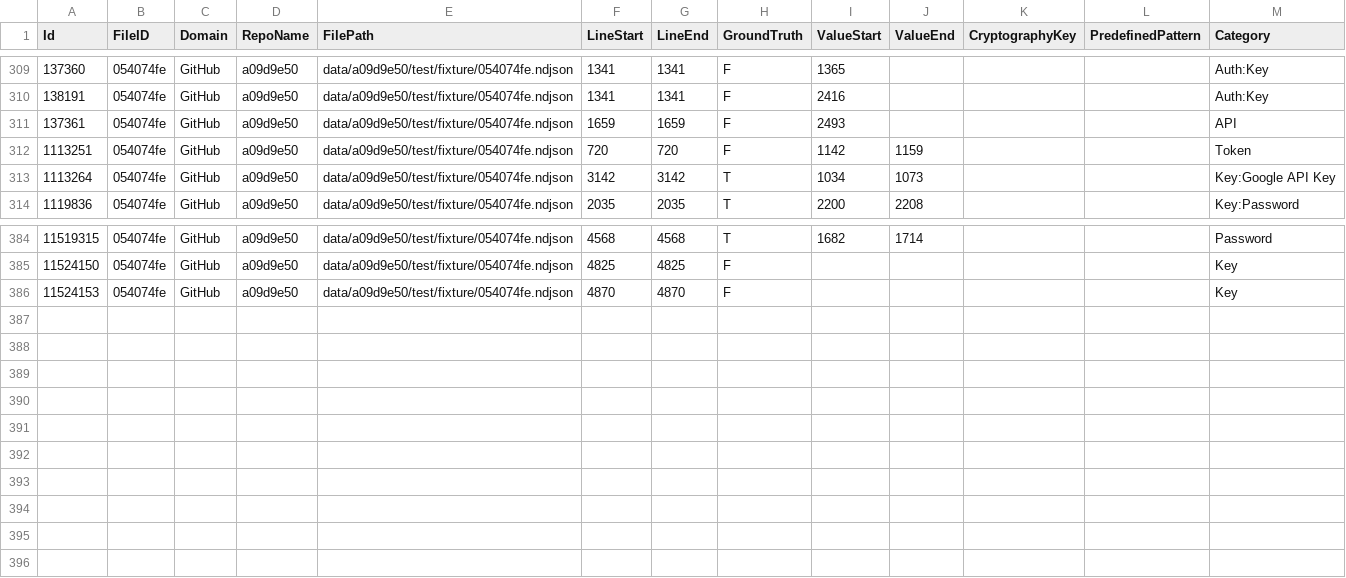
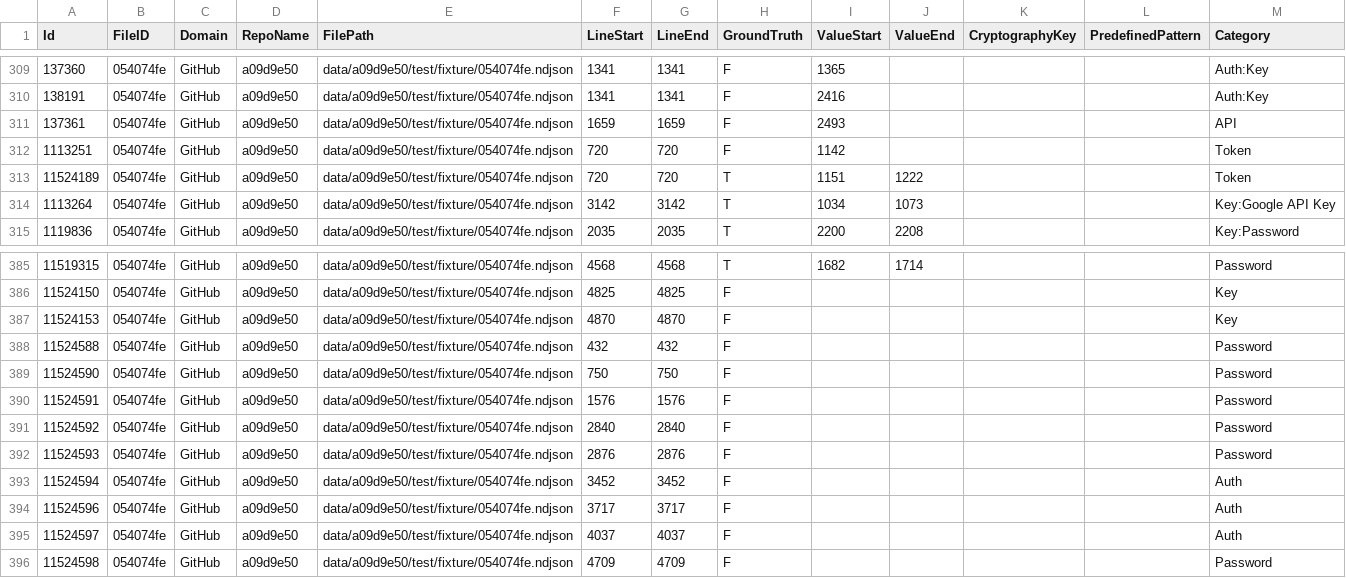
Before and after one commit to Samsung/CredData, a CSV file: meta/a09d9e50.csv, drawn as a sheet; only a part is shown, gaps mark what is left out.

Commit message:
DataSet improvements & extend (#271)
* add https://github.com/anthropics/claude-cookbooks

* empty meta added

* markup fix

* Markup for others

* BM upd

* lost markup

* add new repo

* Anthropic API Key & Perplexity API Key
 obfuscation

* markup extend

* BM fix

* obfuscation improvement

* markup fix

* BM fix

* testfix

```diff
--- a/meta/a09d9e50.csv
+++ b/meta/a09d9e50.csv
@@ -311,3 +311,4 @@ Id,FileID,Domain,RepoName,FilePath,LineStart,LineEnd,GroundTruth,ValueStart,Valu
 137361,054074fe,GitHub,a09d9e50,data/a09d9e50/test/fixture/054074fe.ndjson,1659,1659,F,2493,,,,API
-1113251,054074fe,GitHub,a09d9e50,data/a09d9e50/test/fixture/054074fe.ndjson,720,720,F,1142,1159,,,Token
+1113251,054074fe,GitHub,a09d9e50,data/a09d9e50/test/fixture/054074fe.ndjson,720,720,F,1142,,,,Token
+11524189,054074fe,GitHub,a09d9e50,data/a09d9e50/test/fixture/054074fe.ndjson,720,720,T,1151,1222,,,Token
 1113264,054074fe,GitHub,a09d9e50,data/a09d9e50/test/fixture/054074fe.ndjson,3142,3142,T,1034,1073,,,Key:Google API Key
@@ -386 +387,10 @@ Id,FileID,Domain,RepoName,FilePath,LineStart,LineEnd,GroundTruth,ValueStart,Valu
 11524153,054074fe,GitHub,a09d9e50,data/a09d9e50/test/fixture/054074fe.ndjson,4870,4870,F,,,,,Key
+11524588,054074fe,GitHub,a09d9e50,data/a09d9e50/test/fixture/054074fe.ndjson,432,432,F,,,,,Password
+11524590,054074fe,GitHub,a09d9e50,data/a09d9e50/test/fixture/054074fe.ndjson,750,750,F,,,,,Password
+11524591,054074fe,GitHub,a09d9e50,data/a09d9e50/test/fixture/054074fe.ndjson,1576,1576,F,,,,,Password
+11524592,054074fe,GitHub,a09d9e50,data/a09d9e50/test/fixture/054074fe.ndjson,2840,2840,F,,,,,Password
+11524593,054074fe,GitHub,a09d9e50,data/a09d9e50/test/fixture/054074fe.ndjson,2876,2876,F,,,,,Password
+11524594,054074fe,GitHub,a09d9e50,data/a09d9e50/test/fixture/054074fe.ndjson,3452,3452,F,,,,,Auth
+11524596,054074fe,GitHub,a09d9e50,data/a09d9e50/test/fixture/054074fe.ndjson,3717,3717,F,,,,,Auth
+11524597,054074fe,GitHub,a09d9e50,data/a09d9e50/test/fixture/054074fe.ndjson,4037,4037,F,,,,,Auth
+11524598,054074fe,GitHub,a09d9e50,data/a09d9e50/test/fixture/054074fe.ndjson,4709,4709,F,,,,,Password
```
Also changed, not shown: meta/0f133e09.csv, meta/39def7b4.csv, 16 other files.
